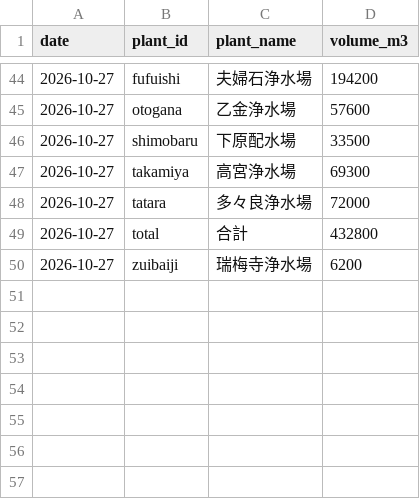
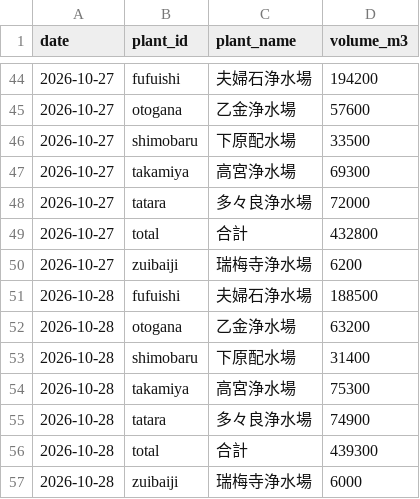
Before and after one commit to yohei-washizaki/fukuoka-dam-outlook, a CSV file: data/normalized/distribution.csv, drawn as a sheet; only a part is shown, gaps mark what is left out; the diff names each change by its address in the sheet, - before the commit and + after, or states it on an @@ line.

```diff
--- a/data/normalized/distribution.csv
+++ b/data/normalized/distribution.csv
+row 51: 2026-10-28 | fufuishi | 夫婦石浄水場 | 188500
+row 52: 2026-10-28 | otogana | 乙金浄水場 | 63200
+row 53: 2026-10-28 | shimobaru | 下原配水場 | 31400
+row 54: 2026-10-28 | takamiya | 高宮浄水場 | 75300
+row 55: 2026-10-28 | tatara | 多々良浄水場 | 74900
+row 56: 2026-10-28 | total | 合計 | 439300
+row 57: 2026-10-28 | zuibaiji | 瑞梅寺浄水場 | 6000
```
Also changed, not shown: data/normalized/dam_storage.csv, data/normalized/dam_storage_excl.csv, 2 other files.
